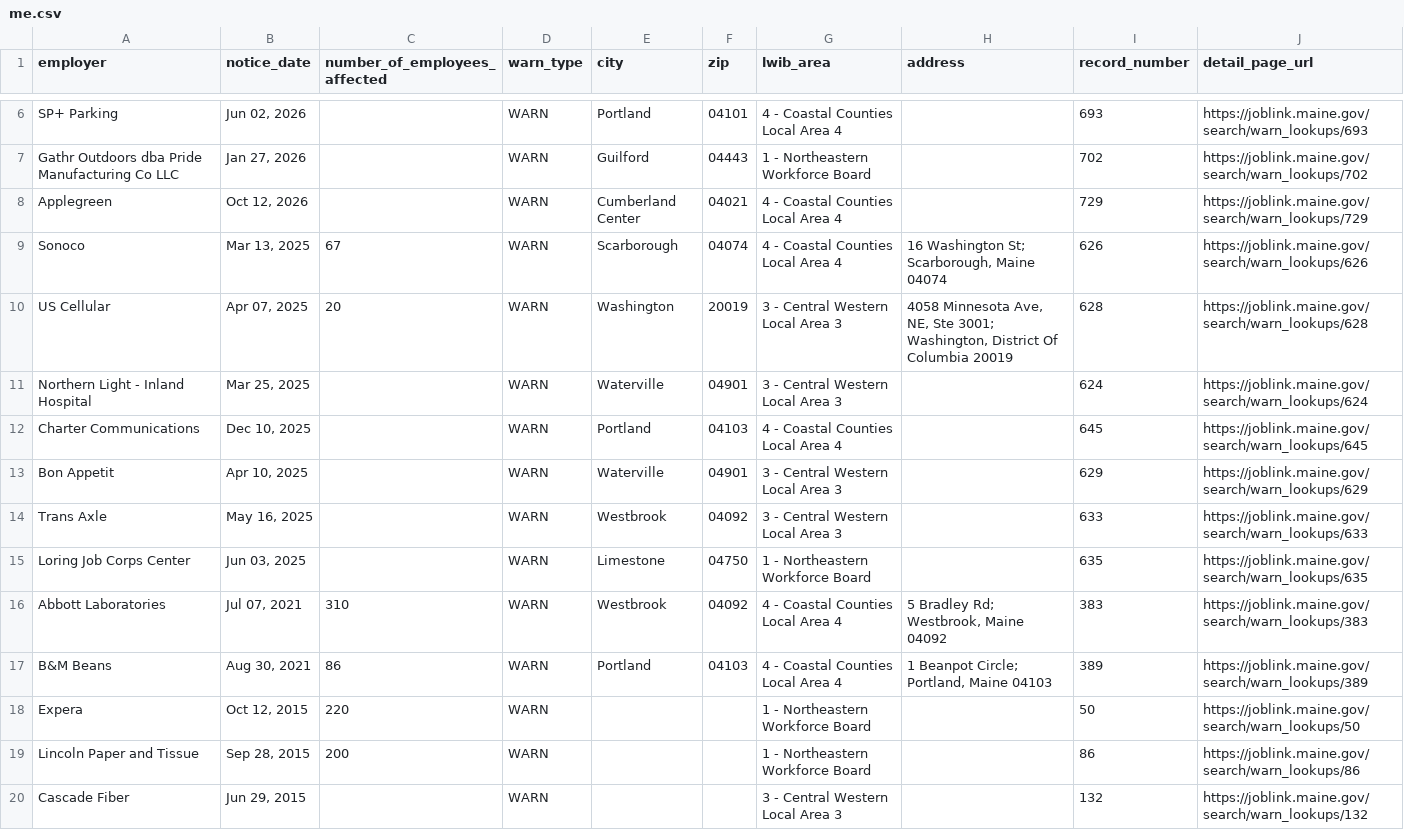
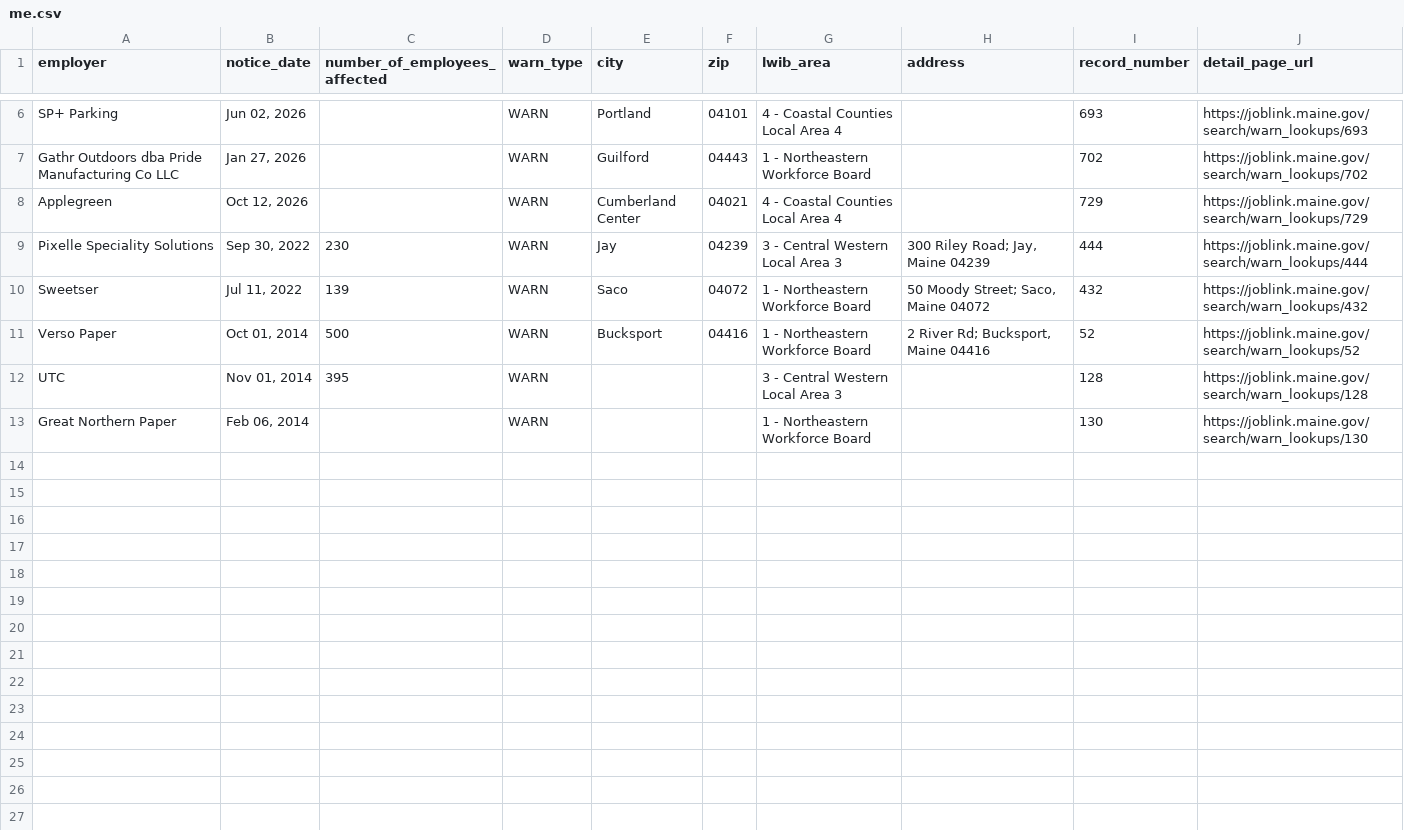
Before and after one commit to dst-boop/lead-qualifier, a CSV file: me.csv, drawn as a sheet; only a part is shown, gaps mark what is left out; removed rows and columns are numbered as before the commit, all else as after; the diff names each change by its address in the sheet, - before the commit and + after, or states it on an @@ line.

```diff
--- a/me.csv
+++ b/me.csv
-row 9: Sonoco | Mar 13, 2025 | 67 | WARN | Scarborough | 04074 | 4 - Coastal Counties Local Area 4 | 16 Washington St; Scarborough, Maine 04074 | 626 | https://joblink.maine.gov/search/warn_lookups/626
-row 10: US Cellular | Apr 07, 2025 | 20 | WARN | Washington | 20019 | 3 - Central Western Local Area 3 | 4058 Minnesota Ave, NE, Ste 3001; Washington, District Of Columbia 20019 | 628 | https://joblink.maine.gov/search/warn_lookups/628
-row 11: Northern Light - Inland Hospital | Mar 25, 2025 |  | WARN | Waterville | 04901 | 3 - Central Western Local Area 3 |  | 624 | https://joblink.maine.gov/search/warn_lookups/624
-row 12: Charter Communications | Dec 10, 2025 |  | WARN | Portland | 04103 | 4 - Coastal Counties Local Area 4 |  | 645 | https://joblink.maine.gov/search/warn_lookups/645
-row 13: Bon Appetit | Apr 10, 2025 |  | WARN | Waterville | 04901 | 3 - Central Western Local Area 3 |  | 629 | https://joblink.maine.gov/search/warn_lookups/629
-row 14: Trans Axle | May 16, 2025 |  | WARN | Westbrook | 04092 | 3 - Central Western Local Area 3 |  | 633 | https://joblink.maine.gov/search/warn_lookups/633
-row 15: Loring Job Corps Center | Jun 03, 2025 |  | WARN | Limestone | 04750 | 1 - Northeastern Workforce Board |  | 635 | https://joblink.maine.gov/search/warn_lookups/635
-row 16: Abbott Laboratories | Jul 07, 2021 | 310 | WARN | Westbrook | 04092 | 4 - Coastal Counties Local Area 4 | 5 Bradley Rd; Westbrook, Maine 04092 | 383 | https://joblink.maine.gov/search/warn_lookups/383
-row 17: B&M Beans | Aug 30, 2021 | 86 | WARN | Portland | 04103 | 4 - Coastal Counties Local Area 4 | 1 Beanpot Circle; Portland, Maine 04103 | 389 | https://joblink.maine.gov/search/warn_lookups/389
-row 18: Expera | Oct 12, 2015 | 220 | WARN |  |  | 1 - Northeastern Workforce Board |  | 50 | https://joblink.maine.gov/search/warn_lookups/50
-row 19: Lincoln Paper and Tissue | Sep 28, 2015 | 200 | WARN |  |  | 1 - Northeastern Workforce Board |  | 86 | https://joblink.maine.gov/search/warn_lookups/86
-row 20: Cascade Fiber | Jun 29, 2015 |  | WARN |  |  | 3 - Central Western Local Area 3 |  | 132 | https://joblink.maine.gov/search/warn_lookups/132
+row 9: Pixelle Speciality Solutions | Sep 30, 2022 | 230 | WARN | Jay | 04239 | 3 - Central Western Local Area 3 | 300 Riley Road; Jay, Maine 04239 | 444 | https://joblink.maine.gov/search/warn_lookups/444
+row 10: Sweetser | Jul 11, 2022 | 139 | WARN | Saco | 04072 | 1 - Northeastern Workforce Board | 50 Moody Street; Saco, Maine 04072 | 432 | https://joblink.maine.gov/search/warn_lookups/432
+row 11: Verso Paper | Oct 01, 2014 | 500 | WARN | Bucksport | 04416 | 1 - Northeastern Workforce Board | 2 River Rd; Bucksport, Maine 04416 | 52 | https://joblink.maine.gov/search/warn_lookups/52
+row 12: UTC | Nov 01, 2014 | 395 | WARN |  |  | 3 - Central Western Local Area 3 |  | 128 | https://joblink.maine.gov/search/warn_lookups/128
+row 13: Great Northern Paper | Feb 06, 2014 |  | WARN |  |  | 1 - Northeastern Workforce Board |  | 130 | https://joblink.maine.gov/search/warn_lookups/130
```
Also changed, not shown: az.csv, de.csv, 12 other files.
